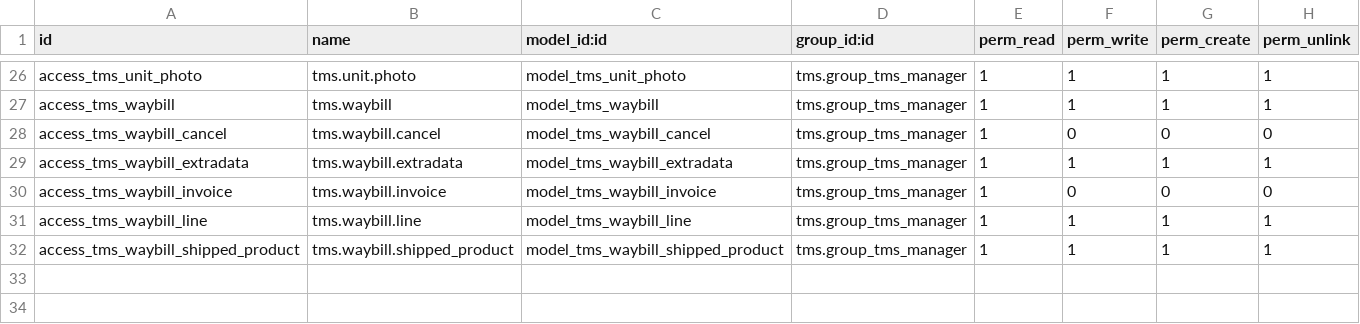
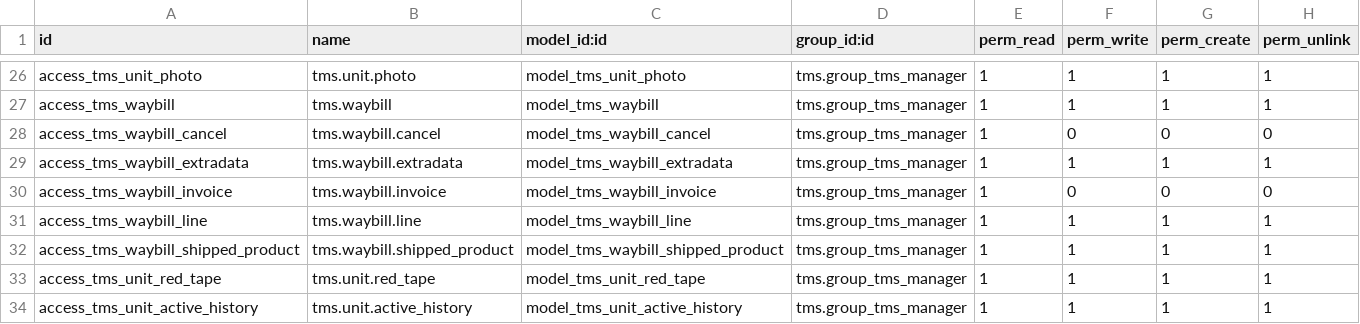
Before and after one commit to diassynthesis/tms, a CSV file: security/ir.model.access.csv, drawn as a sheet; only a part is shown, gaps mark what is left out; the diff names each change by its address in the sheet, - before the commit and + after, or states it on an @@ line.

Commit message:
Added some Google stuff and fixed security settings

```diff
--- a/security/ir.model.access.csv
+++ b/security/ir.model.access.csv
+row 33: access_tms_unit_red_tape | tms.unit.red_tape | model_tms_unit_red_tape | tms.group_tms_manager | 1 | 1 | 1 | 1
+row 34: access_tms_unit_active_history | tms.unit.active_history | model_tms_unit_active_history | tms.group_tms_manager | 1 | 1 | 1 | 1
```
Also changed, not shown: 7 other files.
